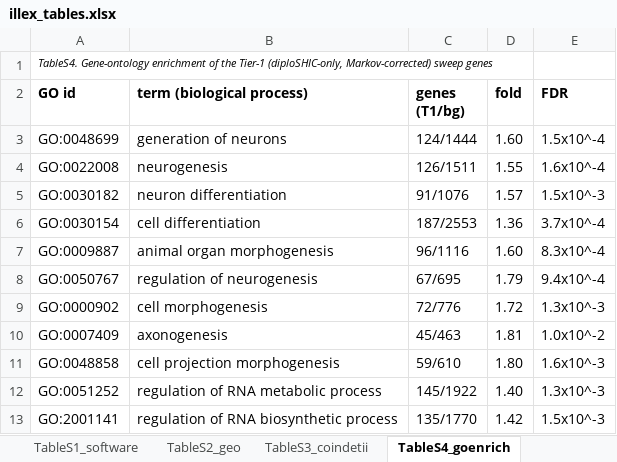
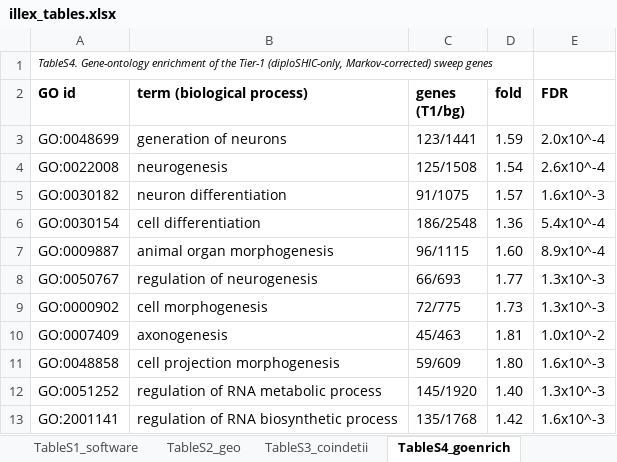
Before and after one commit to stsmall/Illex_popgen, an Excel workbook: tables_export/illex_tables.xlsx, sheet TableS4_goenrich, drawn as a sheet; values as stored, in another font and other column widths than the file's, no borders; the diff names each change by its address in the sheet, - before the commit and + after, or states it on an @@ line.

Commit message:
Regenerate editable table exports (Tables S4, S6 masked)

```diff
--- a/tables_export/illex_tables.xlsx (sheet TableS4_goenrich)
+++ b/tables_export/illex_tables.xlsx (sheet TableS4_goenrich)
-C3 (genes (T1/bg)): 124/1444
+C3 (genes (T1/bg)): 123/1441
-D3 (fold): 1.60
+D3 (fold): 1.59
-E3 (FDR): 1.5x10^-4
+E3 (FDR): 2.0x10^-4
-C4 (genes (T1/bg)): 126/1511
+C4 (genes (T1/bg)): 125/1508
-D4 (fold): 1.55
+D4 (fold): 1.54
-E4 (FDR): 1.6x10^-4
+E4 (FDR): 2.6x10^-4
-C5 (genes (T1/bg)): 91/1076
+C5 (genes (T1/bg)): 91/1075
-E5 (FDR): 1.5x10^-3
+E5 (FDR): 1.6x10^-3
-C6 (genes (T1/bg)): 187/2553
+C6 (genes (T1/bg)): 186/2548
-E6 (FDR): 3.7x10^-4
+E6 (FDR): 5.4x10^-4
-C7 (genes (T1/bg)): 96/1116
+C7 (genes (T1/bg)): 96/1115
-E7 (FDR): 8.3x10^-4
+E7 (FDR): 8.9x10^-4
-C8 (genes (T1/bg)): 67/695
+C8 (genes (T1/bg)): 66/693
-D8 (fold): 1.79
+D8 (fold): 1.77
-E8 (FDR): 9.4x10^-4
+E8 (FDR): 1.3x10^-3
-C9 (genes (T1/bg)): 72/776
+C9 (genes (T1/bg)): 72/775
-D9 (fold): 1.72
+D9 (fold): 1.73
-C11 (genes (T1/bg)): 59/610
+C11 (genes (T1/bg)): 59/609
-C12 (genes (T1/bg)): 145/1922
+C12 (genes (T1/bg)): 145/1920
-C13 (genes (T1/bg)): 135/1770
+C13 (genes (T1/bg)): 135/1768
-E13 (FDR): 1.5x10^-3
+E13 (FDR): 1.6x10^-3
```
Also changed, not shown: sheet TableS6_candidates, sheet Table2_inv, sheet Table1_summary, sheet TableS5_goclusters, 5 other files.
